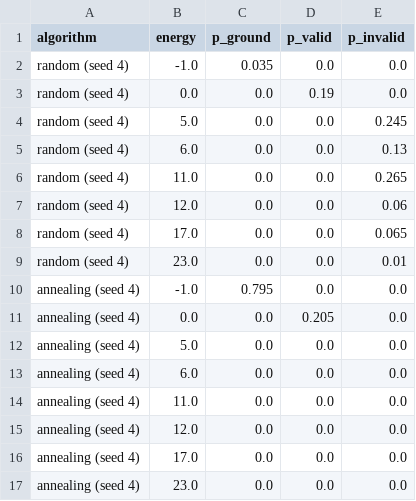
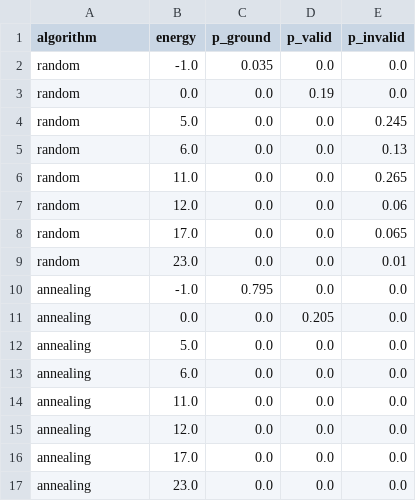
Before and after one commit to JK-Quantum/hp-fold, a CSV file: data/results/runs/figures/energy_HPHHHP.csv, drawn as a sheet.

```diff
--- a/data/results/runs/figures/energy_HPHHHP.csv
+++ b/data/results/runs/figures/energy_HPHHHP.csv
@@ -1,17 +1,17 @@
 algorithm,energy,p_ground,p_valid,p_invalid
-random (seed 4),-1.0,0.035,0.0,0.0
-random (seed 4),0.0,0.0,0.19,0.0
-random (seed 4),5.0,0.0,0.0,0.245
-random (seed 4),6.0,0.0,0.0,0.13
-random (seed 4),11.0,0.0,0.0,0.265
-random (seed 4),12.0,0.0,0.0,0.06
-random (seed 4),17.0,0.0,0.0,0.065
-random (seed 4),23.0,0.0,0.0,0.01
-annealing (seed 4),-1.0,0.795,0.0,0.0
-annealing (seed 4),0.0,0.0,0.205,0.0
-annealing (seed 4),5.0,0.0,0.0,0.0
-annealing (seed 4),6.0,0.0,0.0,0.0
-annealing (seed 4),11.0,0.0,0.0,0.0
-annealing (seed 4),12.0,0.0,0.0,0.0
-annealing (seed 4),17.0,0.0,0.0,0.0
-annealing (seed 4),23.0,0.0,0.0,0.0
+random,-1.0,0.035,0.0,0.0
+random,0.0,0.0,0.19,0.0
+random,5.0,0.0,0.0,0.245
+random,6.0,0.0,0.0,0.13
+random,11.0,0.0,0.0,0.265
+random,12.0,0.0,0.0,0.06
+random,17.0,0.0,0.0,0.065
+random,23.0,0.0,0.0,0.01
+annealing,-1.0,0.795,0.0,0.0
+annealing,0.0,0.0,0.205,0.0
+annealing,5.0,0.0,0.0,0.0
+annealing,6.0,0.0,0.0,0.0
+annealing,11.0,0.0,0.0,0.0
+annealing,12.0,0.0,0.0,0.0
+annealing,17.0,0.0,0.0,0.0
+annealing,23.0,0.0,0.0,0.0
```
Also changed, not shown: data/results/runs/figures/budget_HPHHHP.csv, data/results/runs/figures/budget_PHPPH.csv, 13 other files.
